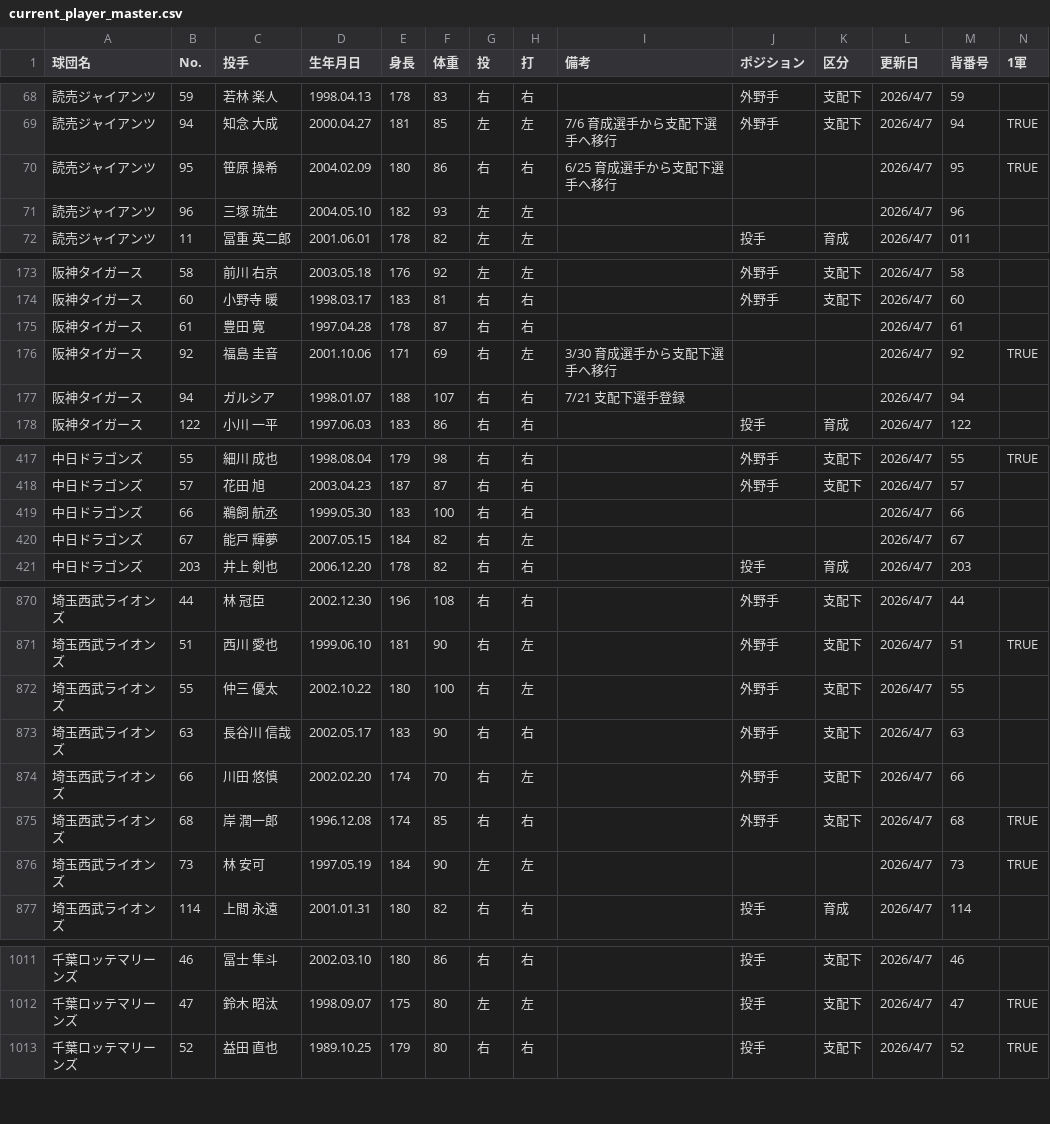
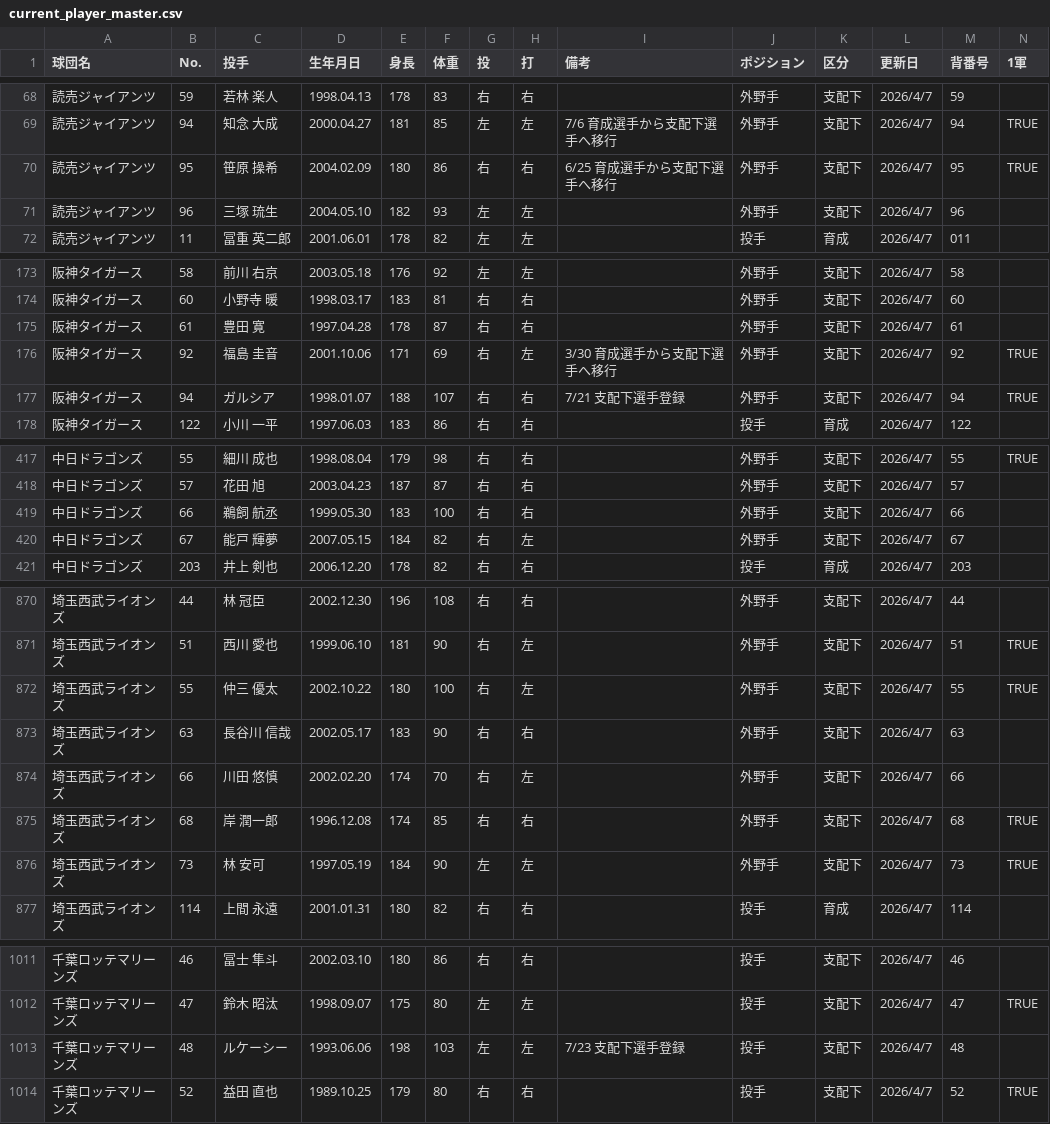
Before and after one commit to hitoshihirai07-hash/player-lens-auto-test, a CSV file: data/current_player_master.csv, drawn as a sheet; only a part is shown, gaps mark what is left out; the diff covers the shown part only.

```diff
--- a/data/current_player_master.csv
+++ b/data/current_player_master.csv
@@ -69,4 +69,4 @@
 読売ジャイアンツ,94,知念 大成,2000.04.27,181,85,左,左,7/6 育成選手から支配下選手へ移行,外野手,支配下,2026/4/7,94,TRUE
-読売ジャイアンツ,95,笹原 操希,2004.02.09,180,86,右,右,6/25 育成選手から支配下選手へ移行,,,2026/4/7,95,TRUE
-読売ジャイアンツ,96,三塚 琉生,2004.05.10,182,93,左,左,,,,2026/4/7,96,
+読売ジャイアンツ,95,笹原 操希,2004.02.09,180,86,右,右,6/25 育成選手から支配下選手へ移行,外野手,支配下,2026/4/7,95,TRUE
+読売ジャイアンツ,96,三塚 琉生,2004.05.10,182,93,左,左,,外野手,支配下,2026/4/7,96,
 読売ジャイアンツ,11,冨重 英二郎,2001.06.01,178,82,左,左,,投手,育成,2026/4/7,011,
@@ -174,5 +174,5 @@
 阪神タイガース,60,小野寺 暖,1998.03.17,183,81,右,右,,外野手,支配下,2026/4/7,60,
-阪神タイガース,61,豊田 寛,1997.04.28,178,87,右,右,,,,2026/4/7,61,
-阪神タイガース,92,福島 圭音,2001.10.06,171,69,右,左,3/30 育成選手から支配下選手へ移行,,,2026/4/7,92,TRUE
-阪神タイガース,94,ガルシア,1998.01.07,188,107,右,右,7/21 支配下選手登録,,,2026/4/7,94,
+阪神タイガース,61,豊田 寛,1997.04.28,178,87,右,右,,外野手,支配下,2026/4/7,61,
+阪神タイガース,92,福島 圭音,2001.10.06,171,69,右,左,3/30 育成選手から支配下選手へ移行,外野手,支配下,2026/4/7,92,TRUE
+阪神タイガース,94,ガルシア,1998.01.07,188,107,右,右,7/21 支配下選手登録,外野手,支配下,2026/4/7,94,TRUE
 阪神タイガース,122,小川 一平,1997.06.03,183,86,右,右,,投手,育成,2026/4/7,122,
@@ -418,4 +418,4 @@
 中日ドラゴンズ,57,花田 旭,2003.04.23,187,87,右,右,,外野手,支配下,2026/4/7,57,
-中日ドラゴンズ,66,鵜飼 航丞,1999.05.30,183,100,右,右,,,,2026/4/7,66,
-中日ドラゴンズ,67,能戸 輝夢,2007.05.15,184,82,右,左,,,,2026/4/7,67,
+中日ドラゴンズ,66,鵜飼 航丞,1999.05.30,183,100,右,右,,外野手,支配下,2026/4/7,66,
+中日ドラゴンズ,67,能戸 輝夢,2007.05.15,184,82,右,左,,外野手,支配下,2026/4/7,67,
 中日ドラゴンズ,203,井上 剣也,2006.12.20,178,82,右,右,,投手,育成,2026/4/7,203,
@@ -871,3 +871,3 @@
 埼玉西武ライオンズ,51,西川 愛也,1999.06.10,181,90,右,左,,外野手,支配下,2026/4/7,51,TRUE
-埼玉西武ライオンズ,55,仲三 優太,2002.10.22,180,100,右,左,,外野手,支配下,2026/4/7,55,
+埼玉西武ライオンズ,55,仲三 優太,2002.10.22,180,100,右,左,,外野手,支配下,2026/4/7,55,TRUE
 埼玉西武ライオンズ,63,長谷川 信哉,2002.05.17,183,90,右,右,,外野手,支配下,2026/4/7,63,
@@ -875,3 +875,3 @@
 埼玉西武ライオンズ,68,岸 潤一郎,1996.12.08,174,85,右,右,,外野手,支配下,2026/4/7,68,TRUE
-埼玉西武ライオンズ,73,林 安可,1997.05.19,184,90,左,左,,,,2026/4/7,73,TRUE
+埼玉西武ライオンズ,73,林 安可,1997.05.19,184,90,左,左,,外野手,支配下,2026/4/7,73,TRUE
 埼玉西武ライオンズ,114,上間 永遠,2001.01.31,180,82,右,右,,投手,育成,2026/4/7,114,
@@ -1012,2 +1012,3 @@
 千葉ロッテマリーンズ,47,鈴木 昭汰,1998.09.07,175,80,左,左,,投手,支配下,2026/4/7,47,TRUE
+千葉ロッテマリーンズ,48,ルケーシー,1993.06.06,198,103,左,左,7/23 支配下選手登録,投手,支配下,2026/4/7,48,
 千葉ロッテマリーンズ,52,益田 直也,1989.10.25,179,80,右,右,,投手,支配下,2026/4/7,52,TRUE
```
Also changed, not shown: 22 edited cells elsewhere in this file, data/fielding_summary.csv, data/recent_batter_6days.csv, 4 other files.
